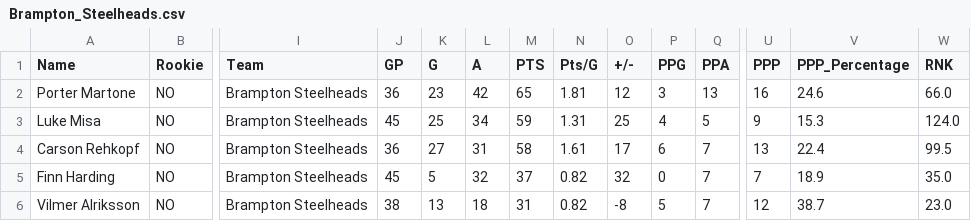
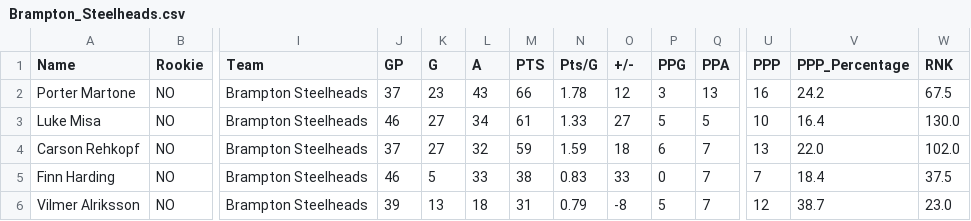
Before and after one commit to NoahCornish/OHL_python, a CSV file: OHL_STATS/Brampton_Steelheads.csv, drawn as a sheet; only a part is shown, gaps mark what is left out; the diff covers the shown part only; the diff names each change by its address in the sheet, - before the commit and + after, or states it on an @@ line.

```diff
--- a/OHL_STATS/Brampton_Steelheads.csv
+++ b/OHL_STATS/Brampton_Steelheads.csv
-J2 (GP): 36
+J2 (GP): 37
-L2 (A): 42
+L2 (A): 43
-M2 (PTS): 65
+M2 (PTS): 66
-N2 (Pts/G): 1.81
+N2 (Pts/G): 1.78
-V2 (PPP_Percentage): 24.6
+V2 (PPP_Percentage): 24.2
-W2 (RNK): 66.0
+W2 (RNK): 67.5
-J3 (GP): 45
+J3 (GP): 46
-K3 (G): 25
+K3 (G): 27
-M3 (PTS): 59
+M3 (PTS): 61
-N3 (Pts/G): 1.31
+N3 (Pts/G): 1.33
-O3 (+/-): 25
+O3 (+/-): 27
-P3 (PPG): 4
+P3 (PPG): 5
-U3 (PPP): 9
+U3 (PPP): 10
-V3 (PPP_Percentage): 15.3
+V3 (PPP_Percentage): 16.4
-W3 (RNK): 124.0
+W3 (RNK): 130.0
-J4 (GP): 36
+J4 (GP): 37
-L4 (A): 31
+L4 (A): 32
-M4 (PTS): 58
+M4 (PTS): 59
-N4 (Pts/G): 1.61
+N4 (Pts/G): 1.59
-O4 (+/-): 17
+O4 (+/-): 18
-V4 (PPP_Percentage): 22.4
+V4 (PPP_Percentage): 22.0
-W4 (RNK): 99.5
+W4 (RNK): 102.0
-J5 (GP): 45
+J5 (GP): 46
-L5 (A): 32
+L5 (A): 33
-M5 (PTS): 37
+M5 (PTS): 38
-N5 (Pts/G): 0.82
+N5 (Pts/G): 0.83
-O5 (+/-): 32
+O5 (+/-): 33
-V5 (PPP_Percentage): 18.9
+V5 (PPP_Percentage): 18.4
-W5 (RNK): 35.0
+W5 (RNK): 37.5
-J6 (GP): 38
+J6 (GP): 39
-N6 (Pts/G): 0.82
+N6 (Pts/G): 0.79
```
Also changed, not shown: 1 added row, 1 removed row and 44 edited cells elsewhere in this file, OHL_STATS/Brantford_Bulldogs.csv, OHL_STATS/LeagueStats_2024_2025.csv, 13 other files.
